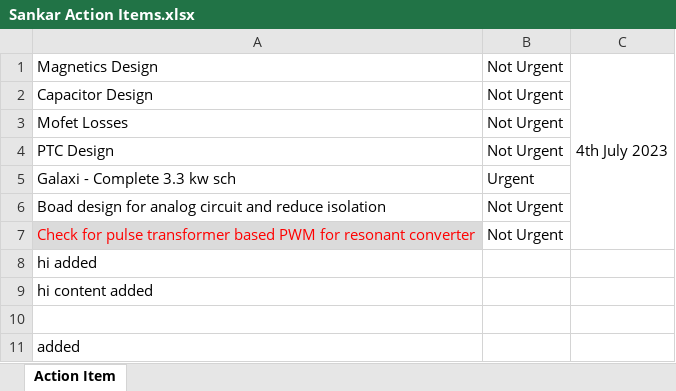
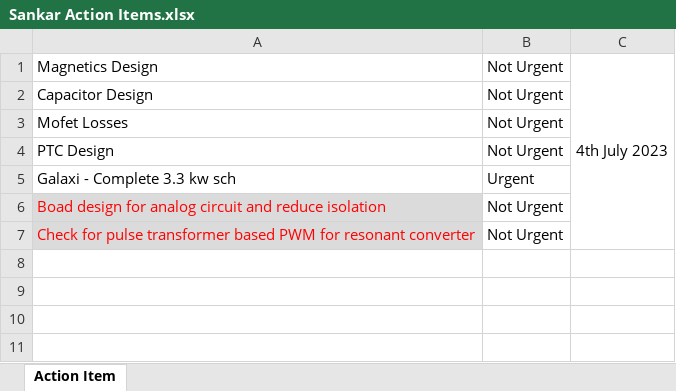
Before and after one commit to sankar87eee/Action-Sankar, an Excel workbook: Sankar Action Items.xlsx, sheet Action Item, drawn as a sheet; values as stored, in another font and other column widths than the file's, no borders; the diff names each change by its address in the sheet, - before the commit and + after, or states it on an @@ line.

```diff
--- a/Sankar Action Items.xlsx (sheet Action Item)
+++ b/Sankar Action Items.xlsx (sheet Action Item)
@@ A6 fill: none → #DBDBDB, text colour: black → #FF0000 @@
-row 8: hi added
-row 9: hi content added
-row 10: (empty)
-row 11: added
```
Also changed, not shown: 2 other files.
